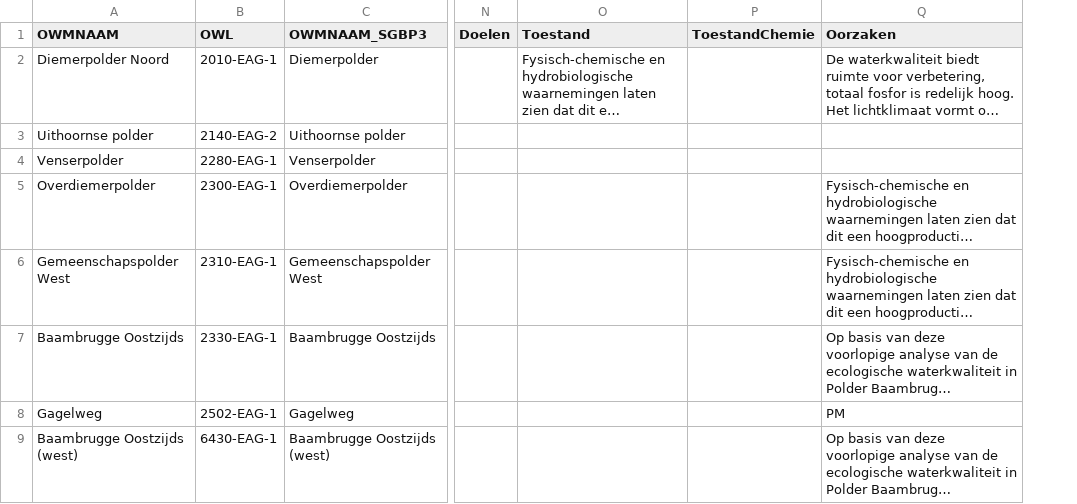
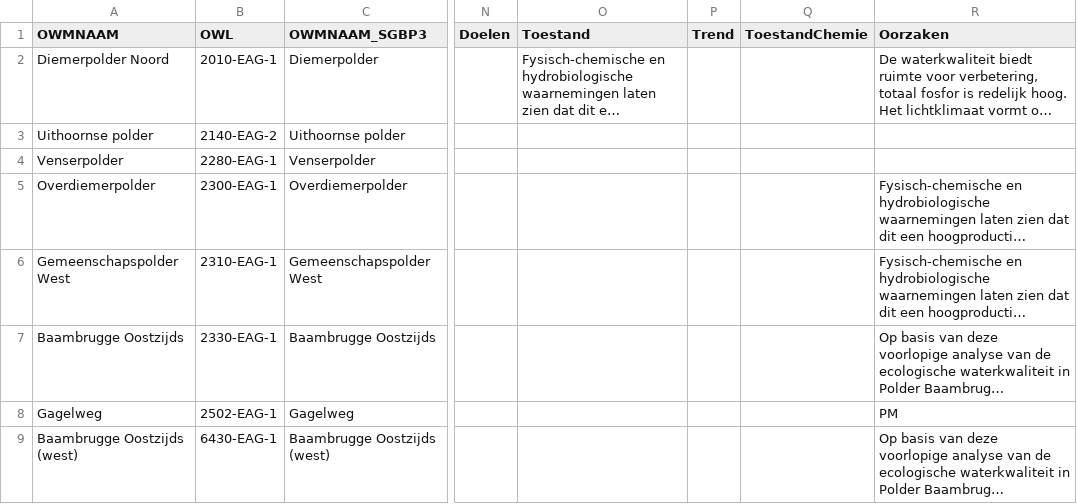
Before and after one commit to gerardhros/WaternetAnalyse, a CSV file: data/esfKRW_20200428.csv, drawn as a sheet; only a part is shown, gaps mark what is left out; long unchanged cells end in …; the diff covers the shown part only; the diff names each change by its address in the sheet, - before the commit and + after, or states it on an @@ line.

```diff
--- a/data/esfKRW_20200428.csv
+++ b/data/esfKRW_20200428.csv
+column P (Trend), empty
```
Also changed, not shown: 42 edited cells elsewhere in this file, 3 other files.
